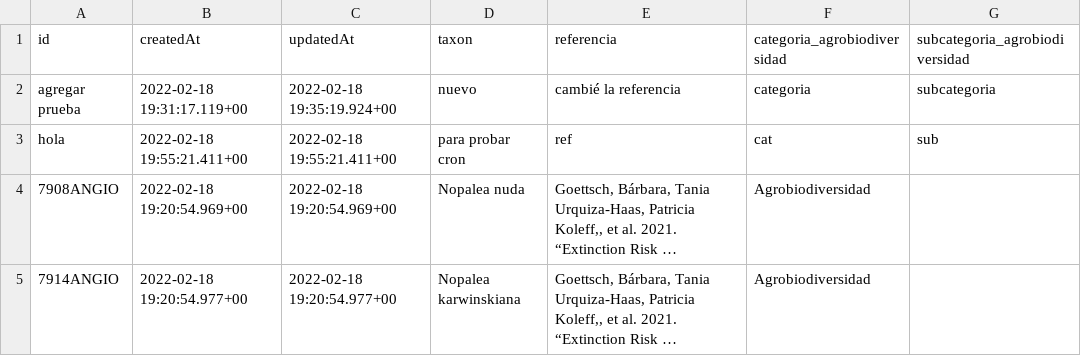
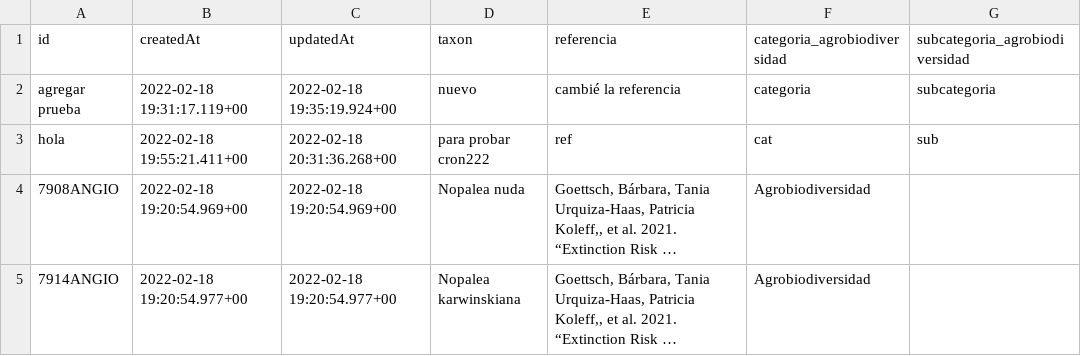
Before and after one commit to CONABIO/catalogo-agrobiodiversidad, a CSV file: agro_actual.csv, drawn as a sheet; only a part is shown; long unchanged cells end in …; the diff names each change by its address in the sheet, - before the commit and + after, or states it on an @@ line.

Commit message:
validacion diaria de registros

```diff
--- a/agro_actual.csv
+++ b/agro_actual.csv
-C3 (updatedAt): 2022-02-18 19:55:21.411+00
+C3 (updatedAt): 2022-02-18 20:31:36.268+00
-D3 (taxon): para probar cron
+D3 (taxon): para probar cron222
```
